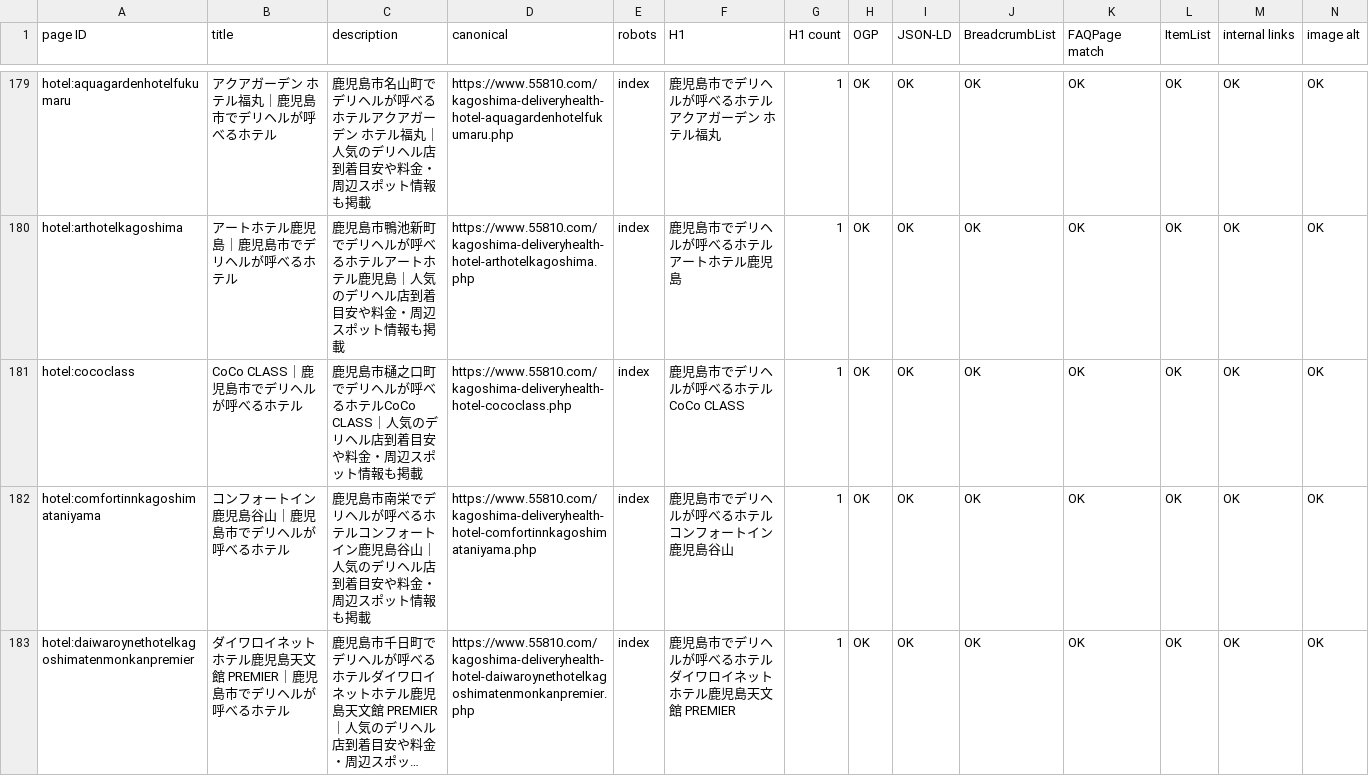
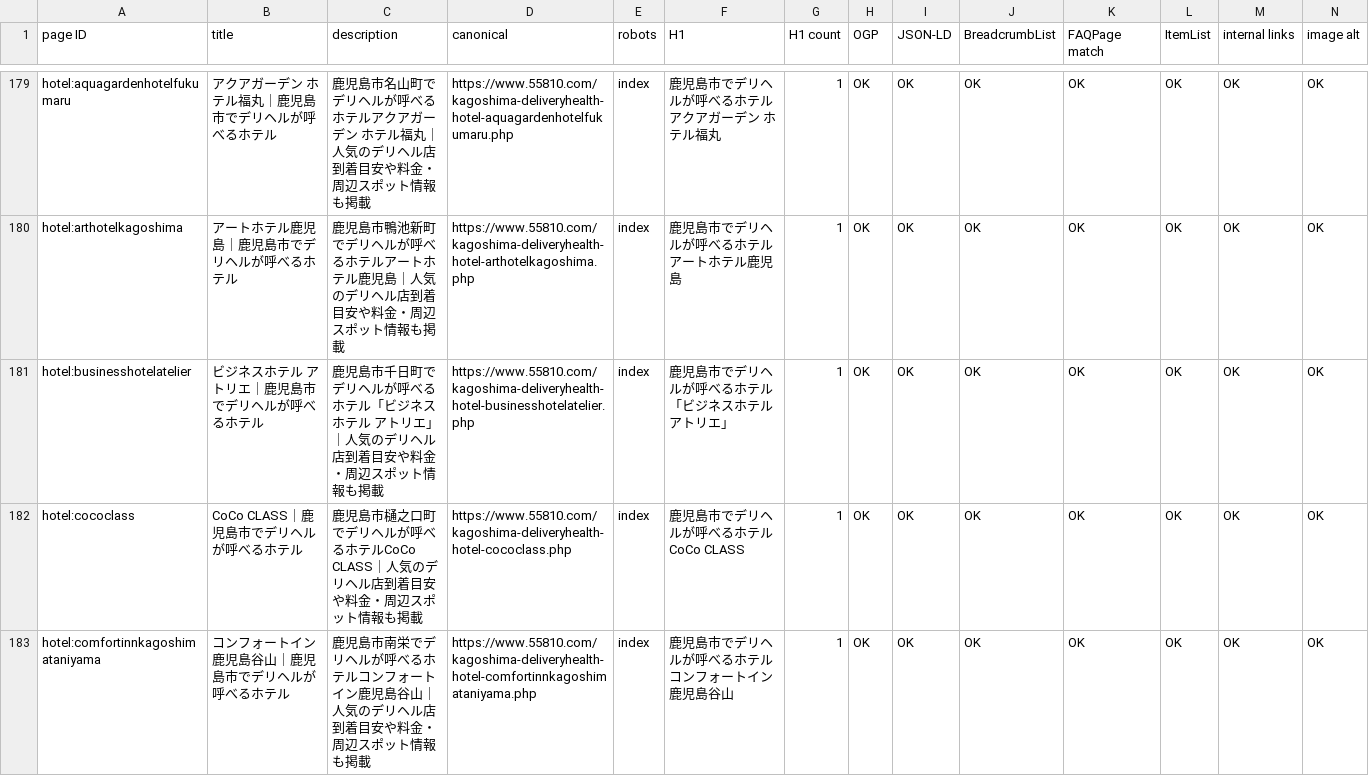
Before and after one commit to makotonishikubo0418-cmd/candy, a TSV file: management/specs/generated/CANDY_SEO_STATUS.tsv, drawn as a sheet; only a part is shown, gaps mark what is left out; the shorter side is filled out with more unchanged rows; long unchanged cells end in …; rows hold the shown columns only; the diff names each change by its address in the sheet, - before the commit and + after, or states it on an @@ line.

```diff
--- a/management/specs/generated/CANDY_SEO_STATUS.tsv
+++ b/management/specs/generated/CANDY_SEO_STATUS.tsv
+row 181: hotel:businesshotelatelier | ビジネスホテル アトリエ｜鹿児島市でデリヘルが呼べるホテル | 鹿児島市千日町でデリヘルが呼べるホテル「ビジネスホテル アトリエ」｜人気のデリヘル店到着目安や料金・周辺スポット情報も掲載 | https://www.55810.com/kagoshima-deliveryhealth-hotel-businesshotelatelier.php | index | 鹿児島市でデリヘルが呼べるホテル 「ビジネスホテル アトリエ」 | 1 | OK | OK | OK | OK | OK | OK | OK
```
Also changed, not shown: management/specs/generated/CANDY_SITE_PAGE_LEDGER.tsv, management/specs/generated/CANDY_UPCOMING_HOTEL_PAGES.tsv, 12 other files.
